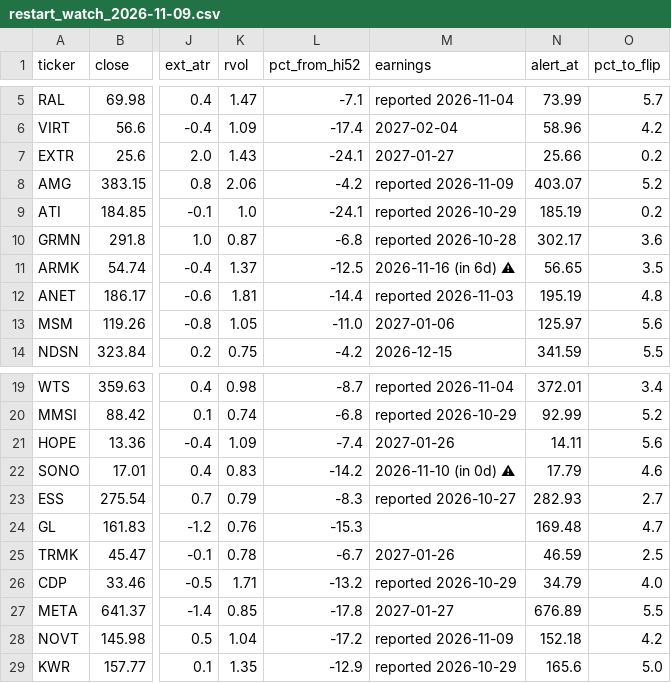
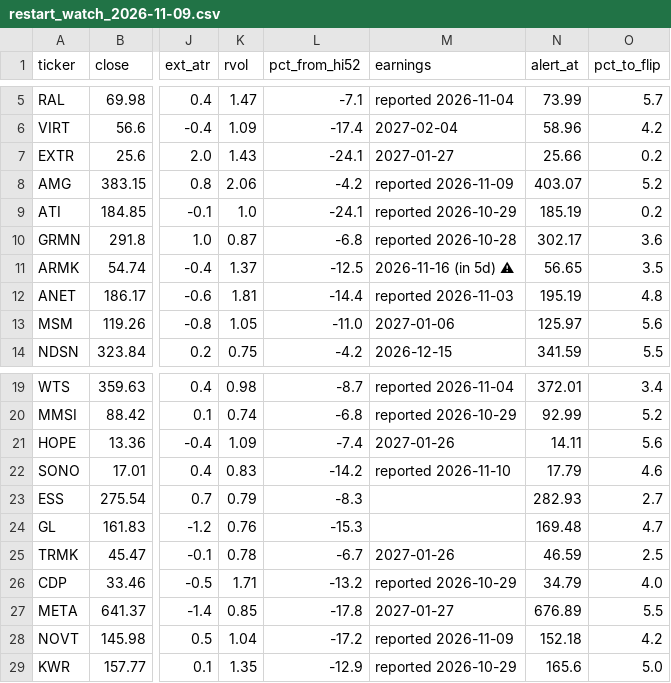
Before and after one commit to somashekarpoojahs/Stocks, a CSV file: scans/2026-11-09/restart_watch_2026-11-09.csv, drawn as a sheet; only a part is shown, gaps mark what is left out; the diff names each change by its address in the sheet, - before the commit and + after, or states it on an @@ line.

```diff
--- a/scans/2026-11-09/restart_watch_2026-11-09.csv
+++ b/scans/2026-11-09/restart_watch_2026-11-09.csv
-M11 (earnings): 2026-11-16 (in 6d) ⚠
+M11 (earnings): 2026-11-16 (in 5d) ⚠
-M22 (earnings): 2026-11-10 (in 0d) ⚠
+M22 (earnings): reported 2026-11-10
-M23 (earnings): reported 2026-10-27
+M23 (earnings): (empty)
```
Also changed, not shown: scans/2026-11-09/shorts_2026-11-09.csv, scans/2026-11-09/watch_2026-11-09.csv, 11 other files.
